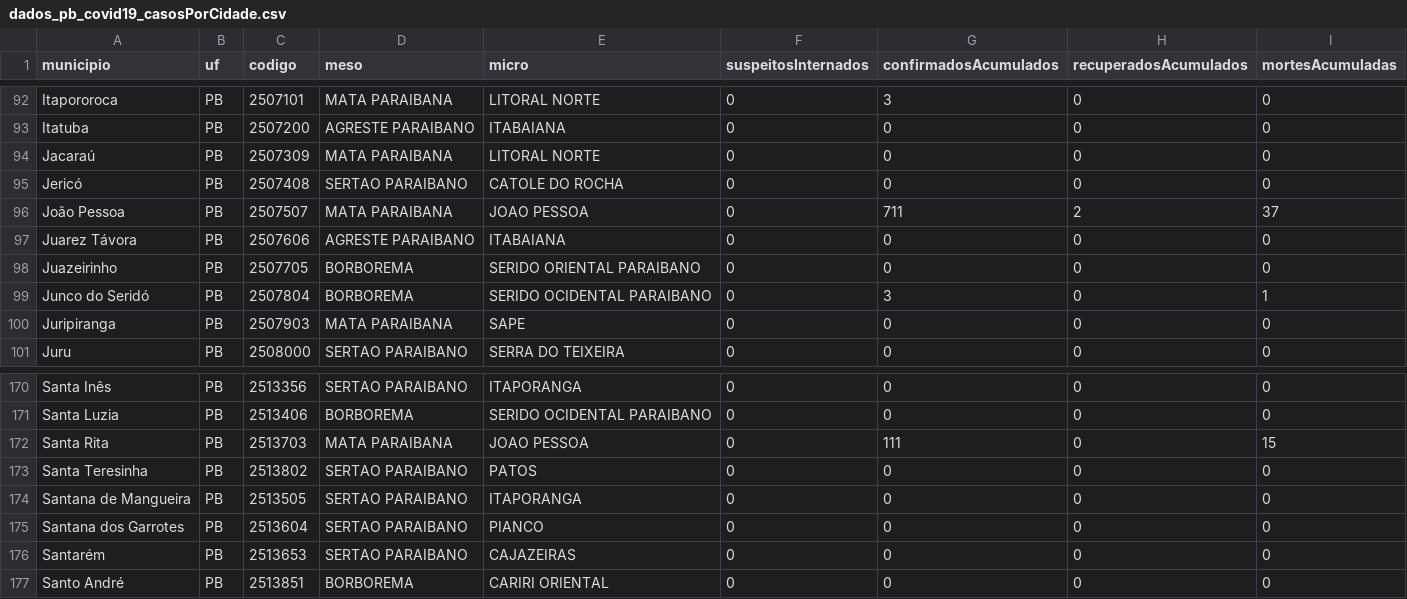
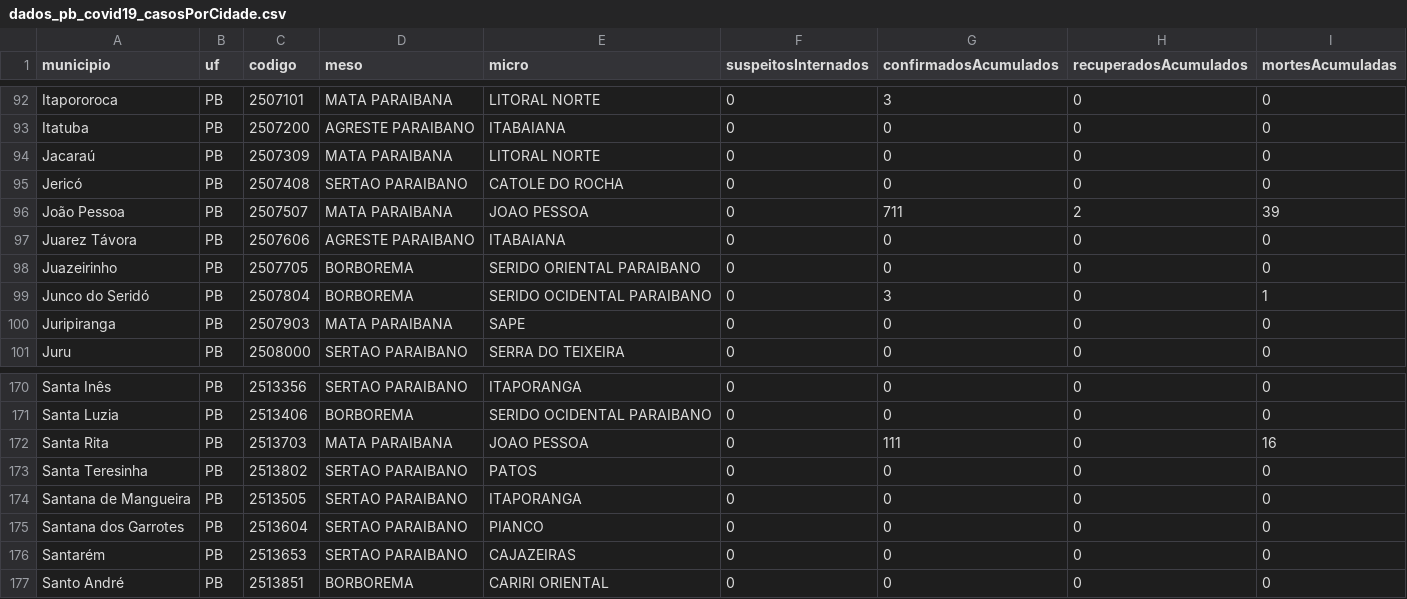
Before and after one commit to covid19pb/covid19pb.github.io, a CSV file: data/dados_pb_covid19_casosPorCidade.csv, drawn as a sheet; only a part is shown, gaps mark what is left out.

Commit message:
Atualização das mortes por cidade e microrregião

```diff
--- a/data/dados_pb_covid19_casosPorCidade.csv
+++ b/data/dados_pb_covid19_casosPorCidade.csv
@@ -95,3 +95,3 @@
 "Jericó","PB","2507408","SERTAO PARAIBANO","CATOLE DO ROCHA",0,0,0,0
-"João Pessoa","PB","2507507","MATA PARAIBANA","JOAO PESSOA",0,711,2,37
+"João Pessoa","PB","2507507","MATA PARAIBANA","JOAO PESSOA",0,711,2,39
 "Juarez Távora","PB","2507606","AGRESTE PARAIBANO","ITABAIANA",0,0,0,0
@@ -171,3 +171,3 @@
 "Santa Luzia","PB","2513406","BORBOREMA","SERIDO OCIDENTAL PARAIBANO",0,0,0,0
-"Santa Rita","PB","2513703","MATA PARAIBANA","JOAO PESSOA",0,111,0,15
+"Santa Rita","PB","2513703","MATA PARAIBANA","JOAO PESSOA",0,111,0,16
 "Santa Teresinha","PB","2513802","SERTAO PARAIBANO","PATOS",0,0,0,0
```
Also changed, not shown: data/dados_pb_covid19_casosPorMicro.csv, 1 other file.
